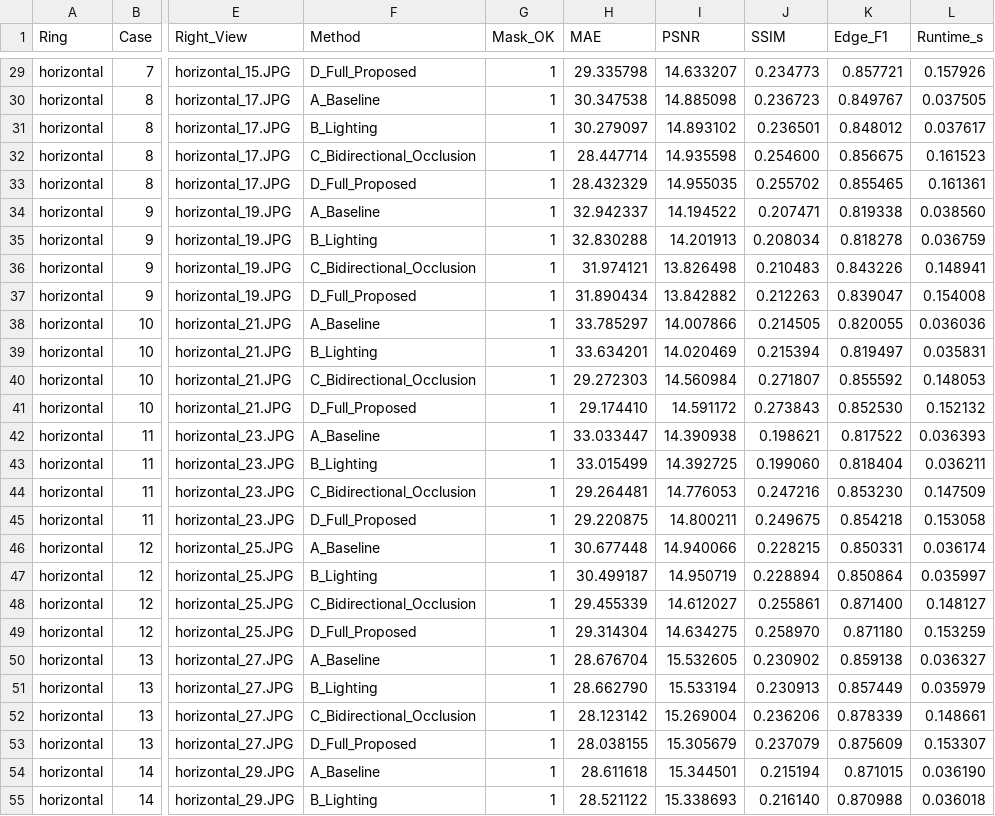
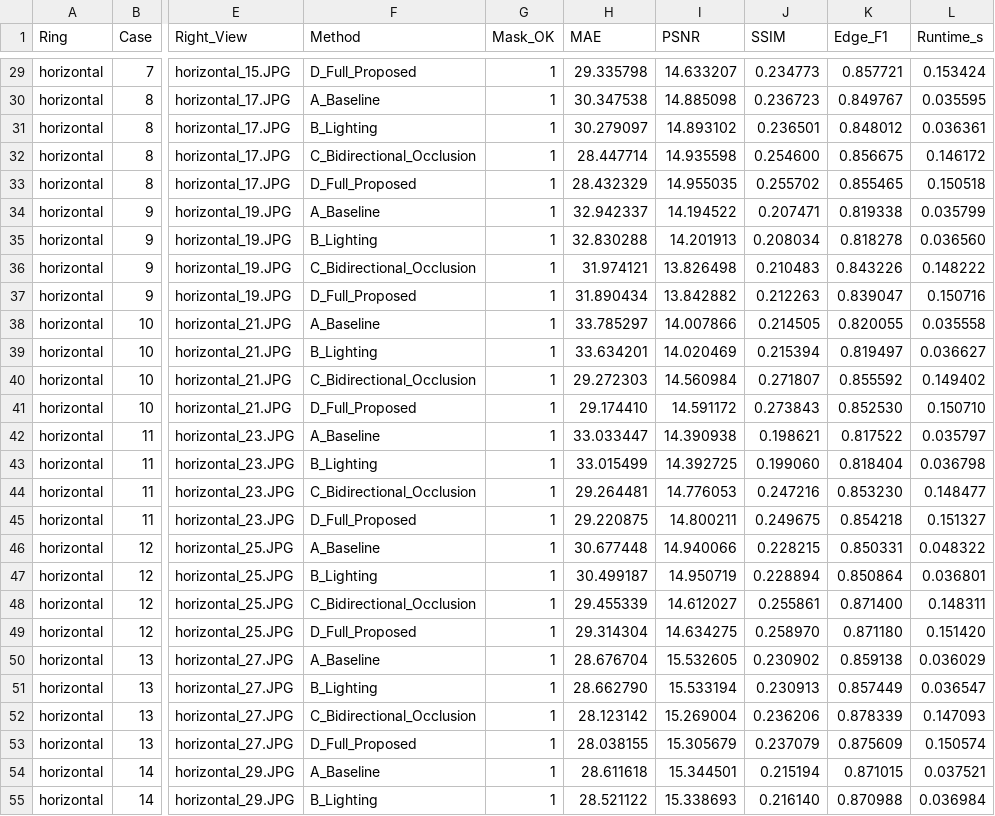
Before and after one commit to HEINHTETMOEHTUN/thai-coconut-shell-ibr, a CSV file: evaluation/rendering/per_case_results.csv, drawn as a sheet; only a part is shown, gaps mark what is left out; the diff covers the shown part only; the diff names each change by its address in the sheet, - before the commit and + after, or states it on an @@ line.

```diff
--- a/evaluation/rendering/per_case_results.csv
+++ b/evaluation/rendering/per_case_results.csv
-L29 (Runtime_s): 0.157926
+L29 (Runtime_s): 0.153424
-L30 (Runtime_s): 0.037505
+L30 (Runtime_s): 0.035595
-L31 (Runtime_s): 0.037617
+L31 (Runtime_s): 0.036361
-L32 (Runtime_s): 0.161523
+L32 (Runtime_s): 0.146172
-L33 (Runtime_s): 0.161361
+L33 (Runtime_s): 0.150518
-L34 (Runtime_s): 0.038560
+L34 (Runtime_s): 0.035799
-L35 (Runtime_s): 0.036759
+L35 (Runtime_s): 0.036560
-L36 (Runtime_s): 0.148941
+L36 (Runtime_s): 0.148222
-L37 (Runtime_s): 0.154008
+L37 (Runtime_s): 0.150716
-L38 (Runtime_s): 0.036036
+L38 (Runtime_s): 0.035558
-L39 (Runtime_s): 0.035831
+L39 (Runtime_s): 0.036627
-L40 (Runtime_s): 0.148053
+L40 (Runtime_s): 0.149402
-L41 (Runtime_s): 0.152132
+L41 (Runtime_s): 0.150710
-L42 (Runtime_s): 0.036393
+L42 (Runtime_s): 0.035797
-L43 (Runtime_s): 0.036211
+L43 (Runtime_s): 0.036798
-L44 (Runtime_s): 0.147509
+L44 (Runtime_s): 0.148477
-L45 (Runtime_s): 0.153058
+L45 (Runtime_s): 0.151327
-L46 (Runtime_s): 0.036174
+L46 (Runtime_s): 0.048322
-L47 (Runtime_s): 0.035997
+L47 (Runtime_s): 0.036801
-L48 (Runtime_s): 0.148127
+L48 (Runtime_s): 0.148311
-L49 (Runtime_s): 0.153259
+L49 (Runtime_s): 0.151420
-L50 (Runtime_s): 0.036327
+L50 (Runtime_s): 0.036029
-L51 (Runtime_s): 0.035979
+L51 (Runtime_s): 0.036547
-L52 (Runtime_s): 0.148661
+L52 (Runtime_s): 0.147093
-L53 (Runtime_s): 0.153307
+L53 (Runtime_s): 0.150574
-L54 (Runtime_s): 0.036190
+L54 (Runtime_s): 0.037521
-L55 (Runtime_s): 0.036018
+L55 (Runtime_s): 0.036984
```
Also changed, not shown: 73 edited cells elsewhere in this file, evaluation/rendering/summary_results.csv, 2 other files.
